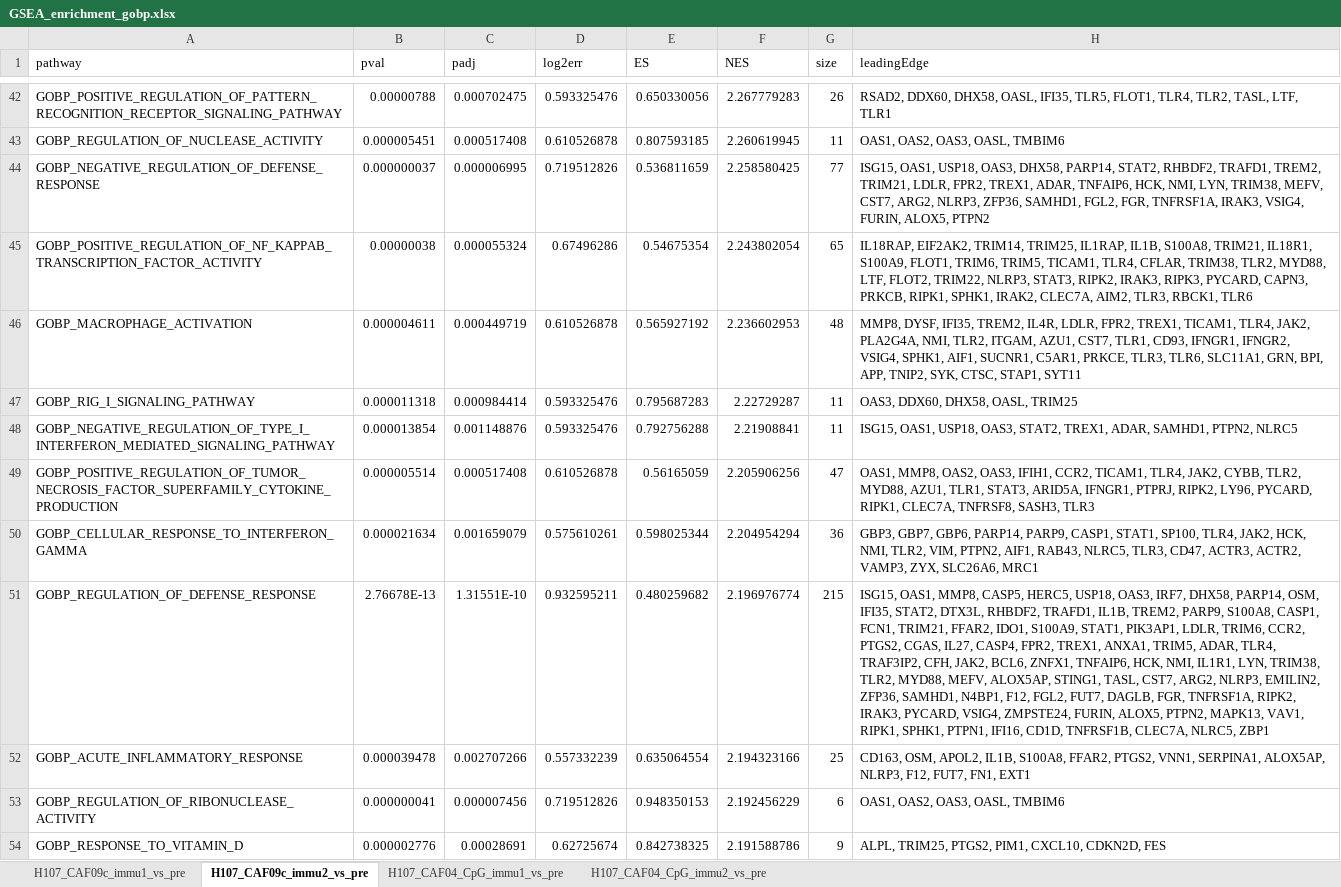
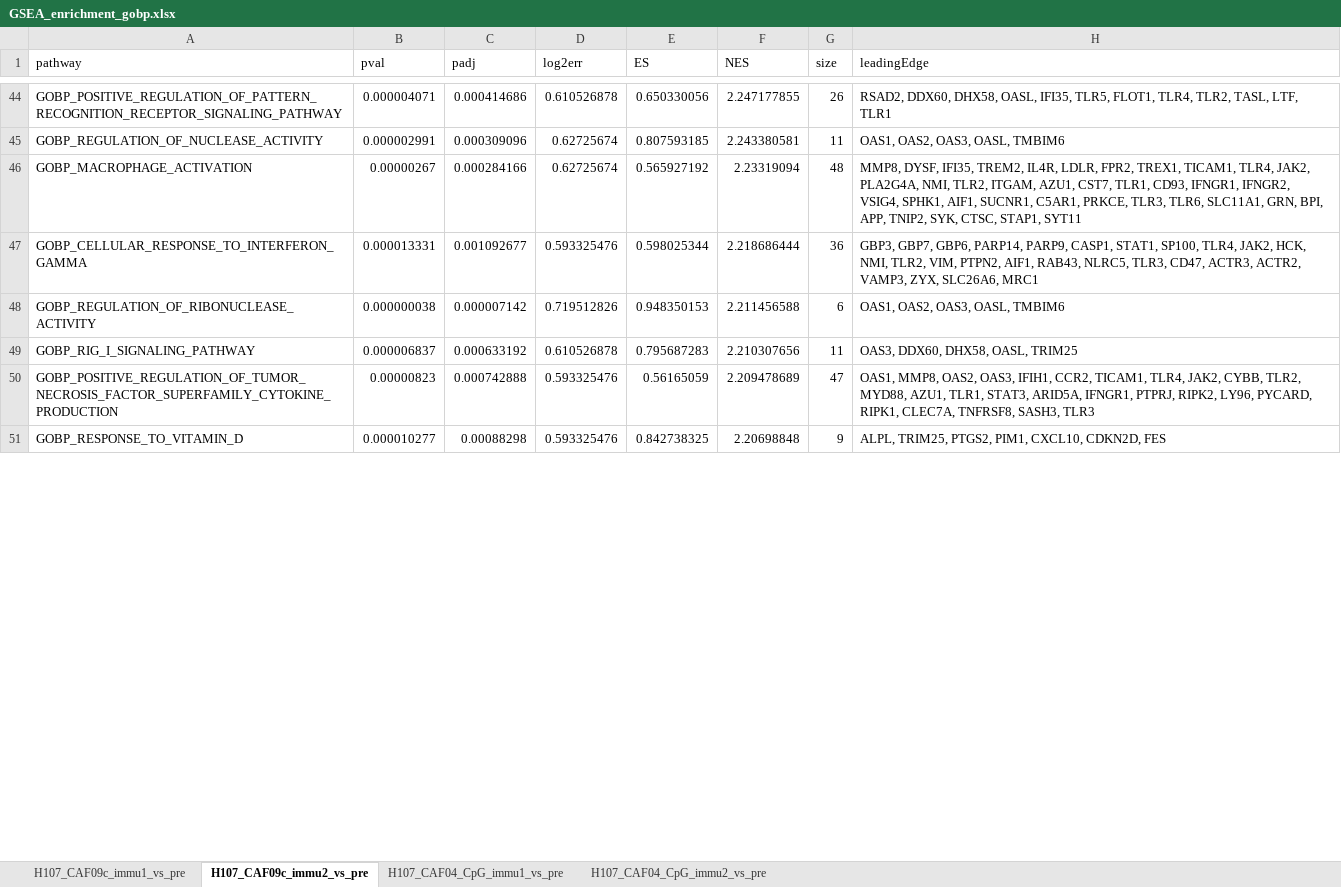
Before and after one commit to INFIMM-Bioinformatics/TB-PAXGENE, an Excel workbook: data/pathway_enrichment/GSEA_enrichment_gobp.xlsx, sheet H107_CAF09c_immu2_vs_pre, drawn as a sheet; only a part is shown, gaps mark what is left out; values as stored, in another font and other column widths than the file's, no borders; removed rows and columns are numbered as before the commit, all else as after; the diff covers the shown part only; the diff names each change by its address in the sheet, - before the commit and + after, or states it on an @@ line.

```diff
--- a/data/pathway_enrichment/GSEA_enrichment_gobp.xlsx (sheet H107_CAF09c_immu2_vs_pre)
+++ b/data/pathway_enrichment/GSEA_enrichment_gobp.xlsx (sheet H107_CAF09c_immu2_vs_pre)
-B44 (pval): 0.00000788
+B44 (pval): 0.000004071
-C44 (padj): 0.000702475
+C44 (padj): 0.000414686
-D44 (log2err): 0.593325476
+D44 (log2err): 0.610526878
-F44 (NES): 2.267779283
+F44 (NES): 2.247177855
-B45 (pval): 0.000005451
+B45 (pval): 0.000002991
-C45 (padj): 0.000517408
+C45 (padj): 0.000309096
-D45 (log2err): 0.610526878
+D45 (log2err): 0.62725674
-F45 (NES): 2.260619945
+F45 (NES): 2.243380581
-row 44: GOBP_NEGATIVE_REGULATION_OF_DEFENSE_RESPONSE | 0.000000037 | 0.000006995 | 0.719512826 | 0.536811659 | 2.258580425 | 77 | ISG15, OAS1, USP18, OAS3, DHX58, PARP14, STAT2, RHBDF2, TRAFD1, TREM2, TRIM21, LDLR, FPR2, TREX1, ADAR, TNFAIP6, HCK, NMI, LYN, TRIM38, MEFV, CST7, ARG2, NLRP3, ZFP36, SAMHD1, FGL2, FGR, TNFRSF1A, IRAK3, VSIG4, FURIN, ALOX5, PTPN2
-row 45: GOBP_POSITIVE_REGULATION_OF_NF_KAPPAB_TRANSCRIPTION_FACTOR_ACTIVITY | 0.00000038 | 0.000055324 | 0.67496286 | 0.54675354 | 2.243802054 | 65 | IL18RAP, EIF2AK2, TRIM14, TRIM25, IL1RAP, IL1B, S100A8, TRIM21, IL18R1, S100A9, FLOT1, TRIM6, TRIM5, TICAM1, TLR4, CFLAR, TRIM38, TLR2, MYD88, LTF, FLOT2, TRIM22, NLRP3, STAT3, RIPK2, IRAK3, RIPK3, PYCARD, CAPN3, PRKCB, RIPK1, SPHK1, IRAK2, CLEC7A, AIM2, TLR3, RBCK1, TLR6
-B46 (pval): 0.000004611
+B46 (pval): 0.00000267
-C46 (padj): 0.000449719
+C46 (padj): 0.000284166
-D46 (log2err): 0.610526878
+D46 (log2err): 0.62725674
-F46 (NES): 2.236602953
+F46 (NES): 2.23319094
-row 47: GOBP_RIG_I_SIGNALING_PATHWAY | 0.000011318 | 0.000984414 | 0.593325476 | 0.795687283 | 2.22729287 | 11 | OAS3, DDX60, DHX58, OASL, TRIM25
-row 48: GOBP_NEGATIVE_REGULATION_OF_TYPE_I_INTERFERON_MEDIATED_SIGNALING_PATHWAY | 0.000013854 | 0.001148876 | 0.593325476 | 0.792756288 | 2.21908841 | 11 | ISG15, OAS1, USP18, OAS3, STAT2, TREX1, ADAR, SAMHD1, PTPN2, NLRC5
-row 49: GOBP_POSITIVE_REGULATION_OF_TUMOR_NECROSIS_FACTOR_SUPERFAMILY_CYTOKINE_PRODUCTION | 0.000005514 | 0.000517408 | 0.610526878 | 0.56165059 | 2.205906256 | 47 | OAS1, MMP8, OAS2, OAS3, IFIH1, CCR2, TICAM1, TLR4, JAK2, CYBB, TLR2, MYD88, AZU1, TLR1, STAT3, ARID5A, IFNGR1, PTPRJ, RIPK2, LY96, PYCARD, RIPK1, CLEC7A, TNFRSF8, SASH3, TLR3
-B47 (pval): 0.000021634
+B47 (pval): 0.000013331
-C47 (padj): 0.001659079
+C47 (padj): 0.001092677
-D47 (log2err): 0.575610261
+D47 (log2err): 0.593325476
-F47 (NES): 2.204954294
+F47 (NES): 2.218686444
-row 51: GOBP_REGULATION_OF_DEFENSE_RESPONSE | 2.76678E-13 | 1.31551E-10 | 0.932595211 | 0.480259682 | 2.196976774 | 215 | ISG15, OAS1, MMP8, CASP5, HERC5, USP18, OAS3, IRF7, DHX58, PARP14, OSM, IFI35, STAT2, DTX3L, RHBDF2, TRAFD1, IL1B, TREM2, PARP9, S100A8, CASP1, FCN1, TRIM21, FFAR2, IDO1, S100A9, STAT1, PIK3AP1, LDLR, TRIM6, CCR2, PTGS2, CGAS, IL27, CASP4, FPR2, TREX1, ANXA1, TRIM5, ADAR, TLR4, TRAF3IP2, CFH, JAK2, BCL6, ZNFX1, TNFAIP6, HCK, NMI, IL1R1, LYN, TRIM38, TLR2, MYD88, MEFV, ALOX5AP, STING1, TASL, CST7, ARG2, NLRP3, EMILIN2, ZFP36, SAMHD1, N4BP1, F12, FGL2, FUT7, DAGLB, FGR, TNFRSF1A, RIPK2, IRAK3, PYCARD, VSIG4, ZMPSTE24, FURIN, ALOX5, PTPN2, MAPK13, VAV1, RIPK1, SPHK1, PTPN1, IFI16, CD1D, TNFRSF1B, CLEC7A, NLRC5, ZBP1
-row 52: GOBP_ACUTE_INFLAMMATORY_RESPONSE | 0.000039478 | 0.002707266 | 0.557332239 | 0.635064554 | 2.194323166 | 25 | CD163, OSM, APOL2, IL1B, S100A8, FFAR2, PTGS2, VNN1, SERPINA1, ALOX5AP, NLRP3, F12, FUT7, FN1, EXT1
-B48 (pval): 0.000000041
+B48 (pval): 0.000000038
-C48 (padj): 0.000007456
+C48 (padj): 0.000007142
-F48 (NES): 2.192456229
+F48 (NES): 2.211456588
+row 49: GOBP_RIG_I_SIGNALING_PATHWAY | 0.000006837 | 0.000633192 | 0.610526878 | 0.795687283 | 2.210307656 | 11 | OAS3, DDX60, DHX58, OASL, TRIM25
+row 50: GOBP_POSITIVE_REGULATION_OF_TUMOR_NECROSIS_FACTOR_SUPERFAMILY_CYTOKINE_PRODUCTION | 0.00000823 | 0.000742888 | 0.593325476 | 0.56165059 | 2.209478689 | 47 | OAS1, MMP8, OAS2, OAS3, IFIH1, CCR2, TICAM1, TLR4, JAK2, CYBB, TLR2, MYD88, AZU1, TLR1, STAT3, ARID5A, IFNGR1, PTPRJ, RIPK2, LY96, PYCARD, RIPK1, CLEC7A, TNFRSF8, SASH3, TLR3
-B51 (pval): 0.000002776
+B51 (pval): 0.000010277
-C51 (padj): 0.00028691
+C51 (padj): 0.00088298
-D51 (log2err): 0.62725674
+D51 (log2err): 0.593325476
-F51 (NES): 2.191588786
+F51 (NES): 2.20698848
```
Also changed, not shown: 80 added rows, 85 removed rows and 433 edited cells elsewhere in this sheet, sheet H107_CAF09c_immu1_vs_pre, sheet H107_CAF04_CpG_immu2_vs_pre, sheet H107_CAF04_CpG_immu1_vs_pre, data/DElist/DGE_immu_vs_pre_global_mean.xlsx, 23 other files.
